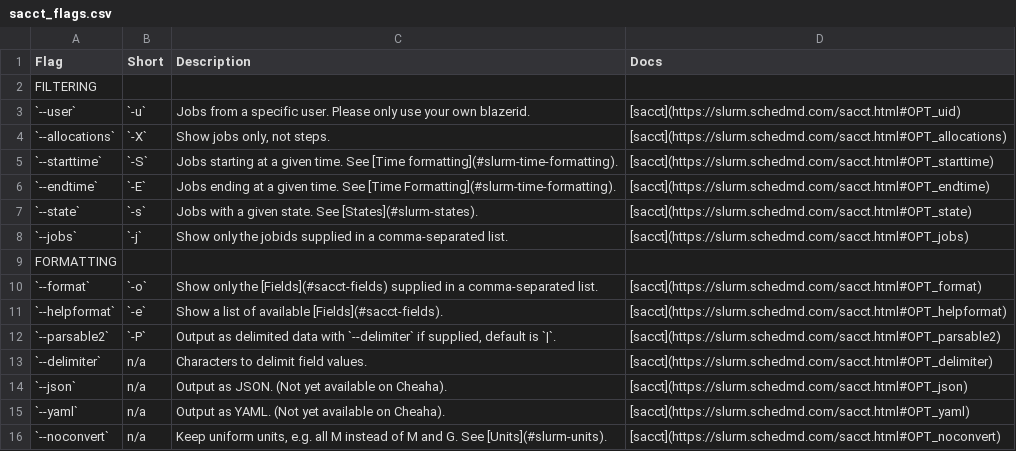
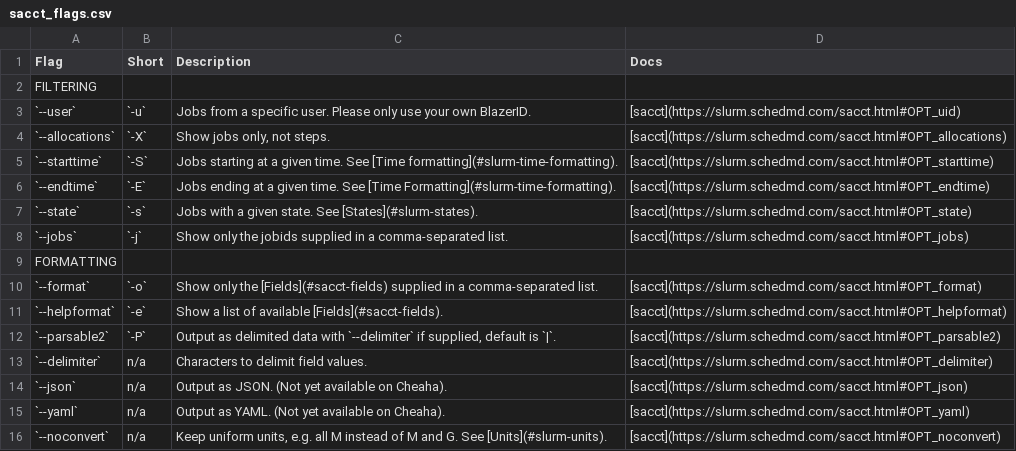
Before and after one commit to wwarriner/uabrc.github.io, a CSV file: cheaha/res/sacct_flags.csv, drawn as a sheet.

```diff
--- a/cheaha/res/sacct_flags.csv
+++ b/cheaha/res/sacct_flags.csv
@@ -2,3 +2,3 @@ Flag,Short,Description,Docs
 FILTERING
-`--user`,`-u`,"Jobs from a specific user. Please only use your own blazerid.",[sacct](https://slurm.schedmd.com/sacct.html#OPT_uid)
+`--user`,`-u`,"Jobs from a specific user. Please only use your own BlazerID.",[sacct](https://slurm.schedmd.com/sacct.html#OPT_uid)
 `--allocations`,`-X`,"Show jobs only, not steps.",[sacct](https://slurm.schedmd.com/sacct.html#OPT_allocations)
```
Also changed, not shown: data_management/res/storage_overview.csv, 22 other files.
